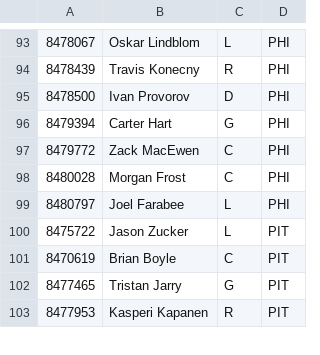
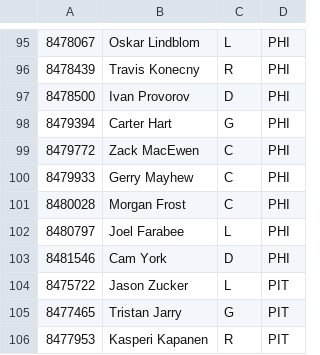
Before and after one commit to Harin329/Haockey, a CSV file: analysis/data/players.csv, drawn as a sheet; only a part is shown, gaps mark what is left out; the diff covers the shown part only.

```diff
--- a/analysis/data/players.csv
+++ b/analysis/data/players.csv
@@ -97,6 +99,7 @@
 8479772,Zack MacEwen,C,PHI
+8479933,Gerry Mayhew,C,PHI
 8480028,Morgan Frost,C,PHI
 8480797,Joel Farabee,L,PHI
+8481546,Cam York,D,PHI
 8475722,Jason Zucker,L,PIT
-8470619,Brian Boyle,C,PIT
 8477465,Tristan Jarry,G,PIT
```
Also changed, not shown: 23 added rows, 13 removed rows, 22 moved rows and 4 edited cells elsewhere in this file, analysis/data/current_data.csv, analysis/data/predictions.csv, 6 other files.
